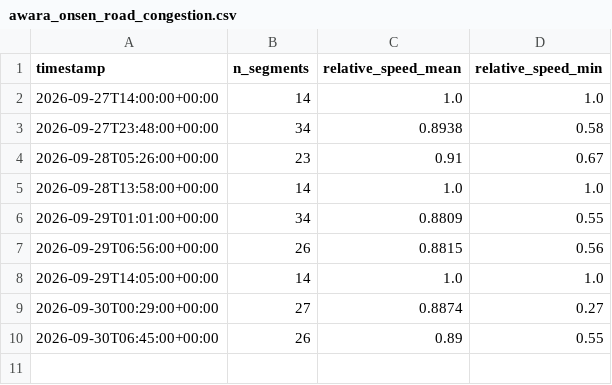
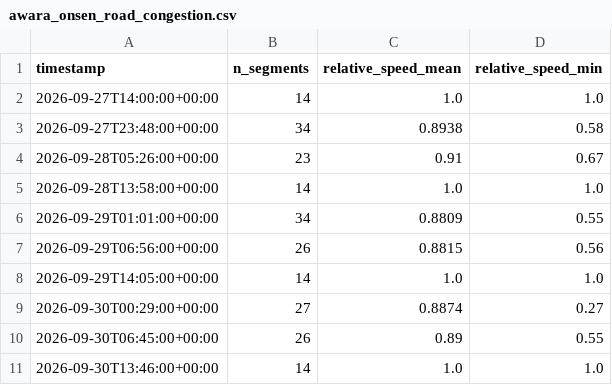
Before and after one commit to dhde-tourism-ai/dhde-preprocessing-model, a CSV file: tomtom_cache/awara_onsen_road_congestion.csv, drawn as a sheet.

```diff
--- a/tomtom_cache/awara_onsen_road_congestion.csv
+++ b/tomtom_cache/awara_onsen_road_congestion.csv
@@ -10 +10,2 @@ timestamp,n_segments,relative_speed_mean,relative_speed_min
 2026-09-30T06:45:00+00:00,26,0.89,0.55
+2026-09-30T13:46:00+00:00,14,1.0,1.0
```
Also changed, not shown: tomtom_cache/eiheiji_road_congestion.csv, tomtom_cache/fukui_station_road_congestion.csv, 16 other files.
